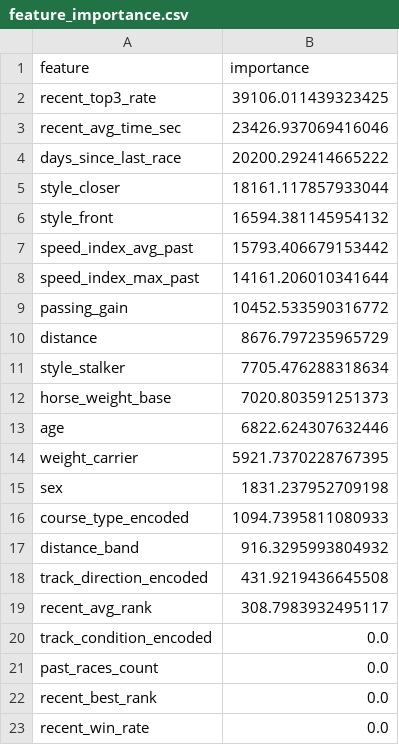
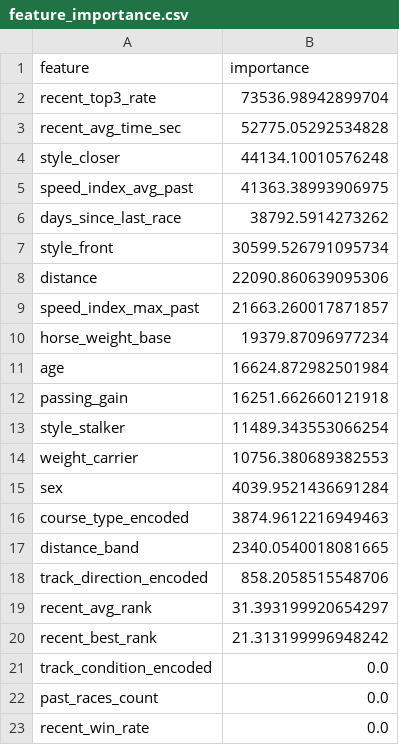
Before and after one commit to tensho12172199-stack/keiba-ev-ai, a CSV file: feature_importance.csv, drawn as a sheet.

```diff
--- a/feature_importance.csv
+++ b/feature_importance.csv
@@ -1,23 +1,23 @@
 feature,importance
-recent_top3_rate,39106.011439323425
-recent_avg_time_sec,23426.937069416046
-days_since_last_race,20200.292414665222
-style_closer,18161.117857933044
-style_front,16594.381145954132
-speed_index_avg_past,15793.406679153442
-speed_index_max_past,14161.206010341644
-passing_gain,10452.533590316772
-distance,8676.797235965729
-style_stalker,7705.476288318634
-horse_weight_base,7020.803591251373
-age,6822.624307632446
-weight_carrier,5921.7370228767395
-sex,1831.237952709198
-course_type_encoded,1094.7395811080933
-distance_band,916.3295993804932
-track_direction_encoded,431.9219436645508
-recent_avg_rank,308.7983932495117
+recent_top3_rate,73536.98942899704
+recent_avg_time_sec,52775.05292534828
+style_closer,44134.10010576248
+speed_index_avg_past,41363.38993906975
+days_since_last_race,38792.5914273262
+style_front,30599.526791095734
+distance,22090.860639095306
+speed_index_max_past,21663.260017871857
+horse_weight_base,19379.87096977234
+age,16624.872982501984
+passing_gain,16251.662660121918
+style_stalker,11489.343553066254
+weight_carrier,10756.380689382553
+sex,4039.9521436691284
+course_type_encoded,3874.9612216949463
+distance_band,2340.0540018081665
+track_direction_encoded,858.2058515548706
+recent_avg_rank,31.393199920654297
+recent_best_rank,21.313199996948242
 track_condition_encoded,0.0
 past_races_count,0.0
-recent_best_rank,0.0
 recent_win_rate,0.0
```
Also changed, not shown: 1 other file.
